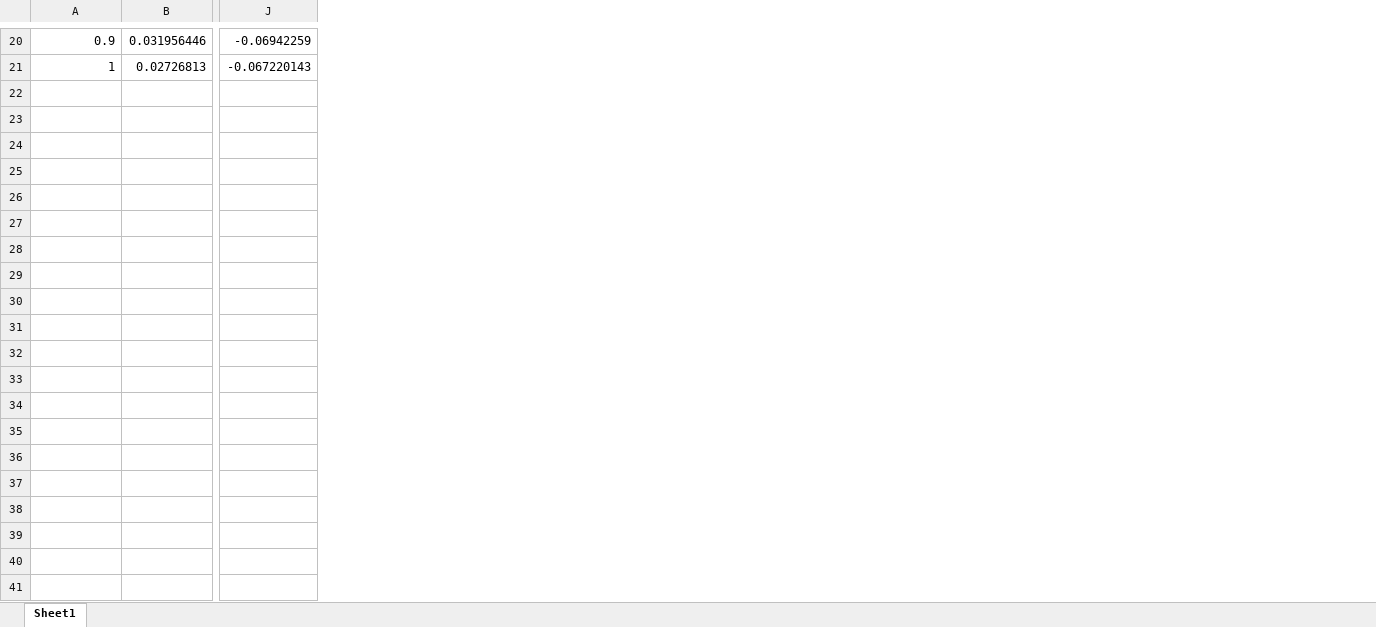
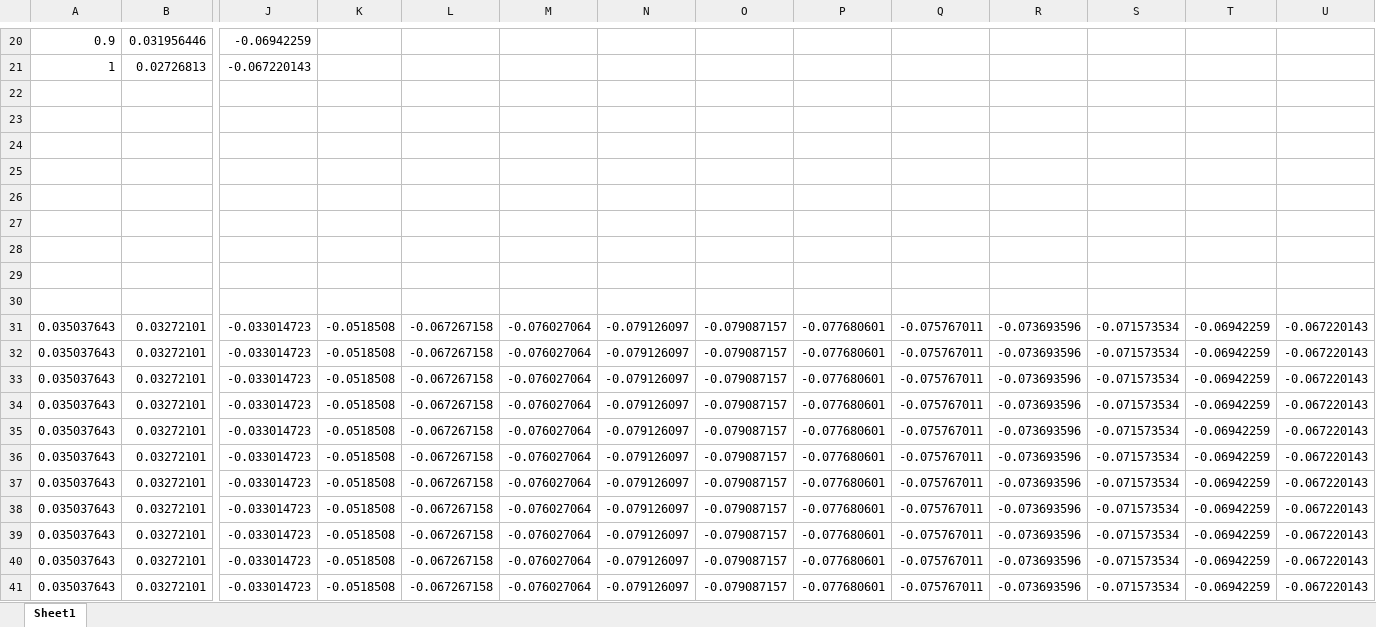
Before and after one commit to Kiteflyingee/trendrec, an Excel workbook: result/delicious/deliciousMD统计结果.xlsx, sheet Sheet1, drawn as a sheet; only a part is shown, gaps mark what is left out; values as stored, in another font and other column widths than the file's, no borders; charts and pictures not drawn; rows hold the shown columns only; the diff covers the shown part only; the diff names each change by its address in the sheet, - before the commit and + after, or states it on an @@ line.

```diff
--- a/result/delicious/deliciousMD统计结果.xlsx (sheet Sheet1)
+++ b/result/delicious/deliciousMD统计结果.xlsx (sheet Sheet1)
+column K, empty
+column L, empty
+column M, empty
+column N, empty
+column O, empty
+column P, empty
+column Q, empty
+column R, empty
+column S, empty
+column T, empty
+column U, empty
+row 22: (empty)
+row 23: (empty)
+row 24: (empty)
+row 25: (empty)
+row 26: (empty)
+row 27: (empty)
+row 28: (empty)
+row 29: (empty)
+row 30: (empty)
+row 31: 0.035037643 | 0.03272101 | -0.033014723 | -0.0518508 | -0.067267158 | -0.076027064 | -0.079126097 | -0.079087157 | -0.077680601 | -0.075767011 | -0.073693596 | -0.071573534 | -0.06942259 | -0.067220143
+row 32: 0.035037643 | 0.03272101 | -0.033014723 | -0.0518508 | -0.067267158 | -0.076027064 | -0.079126097 | -0.079087157 | -0.077680601 | -0.075767011 | -0.073693596 | -0.071573534 | -0.06942259 | -0.067220143
+row 33: 0.035037643 | 0.03272101 | -0.033014723 | -0.0518508 | -0.067267158 | -0.076027064 | -0.079126097 | -0.079087157 | -0.077680601 | -0.075767011 | -0.073693596 | -0.071573534 | -0.06942259 | -0.067220143
+row 34: 0.035037643 | 0.03272101 | -0.033014723 | -0.0518508 | -0.067267158 | -0.076027064 | -0.079126097 | -0.079087157 | -0.077680601 | -0.075767011 | -0.073693596 | -0.071573534 | -0.06942259 | -0.067220143
+row 35: 0.035037643 | 0.03272101 | -0.033014723 | -0.0518508 | -0.067267158 | -0.076027064 | -0.079126097 | -0.079087157 | -0.077680601 | -0.075767011 | -0.073693596 | -0.071573534 | -0.06942259 | -0.067220143
+row 36: 0.035037643 | 0.03272101 | -0.033014723 | -0.0518508 | -0.067267158 | -0.076027064 | -0.079126097 | -0.079087157 | -0.077680601 | -0.075767011 | -0.073693596 | -0.071573534 | -0.06942259 | -0.067220143
+row 37: 0.035037643 | 0.03272101 | -0.033014723 | -0.0518508 | -0.067267158 | -0.076027064 | -0.079126097 | -0.079087157 | -0.077680601 | -0.075767011 | -0.073693596 | -0.071573534 | -0.06942259 | -0.067220143
+row 38: 0.035037643 | 0.03272101 | -0.033014723 | -0.0518508 | -0.067267158 | -0.076027064 | -0.079126097 | -0.079087157 | -0.077680601 | -0.075767011 | -0.073693596 | -0.071573534 | -0.06942259 | -0.067220143
+row 39: 0.035037643 | 0.03272101 | -0.033014723 | -0.0518508 | -0.067267158 | -0.076027064 | -0.079126097 | -0.079087157 | -0.077680601 | -0.075767011 | -0.073693596 | -0.071573534 | -0.06942259 | -0.067220143
+row 40: 0.035037643 | 0.03272101 | -0.033014723 | -0.0518508 | -0.067267158 | -0.076027064 | -0.079126097 | -0.079087157 | -0.077680601 | -0.075767011 | -0.073693596 | -0.071573534 | -0.06942259 | -0.067220143
+row 41: 0.035037643 | 0.03272101 | -0.033014723 | -0.0518508 | -0.067267158 | -0.076027064 | -0.079126097 | -0.079087157 | -0.077680601 | -0.075767011 | -0.073693596 | -0.071573534 | -0.06942259 | -0.067220143
```
Also changed, not shown: 12 added rows elsewhere in this sheet, result/movielens/md结果统计.xlsx, 33 other files.
